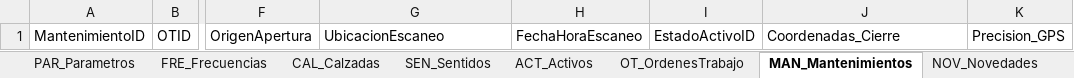
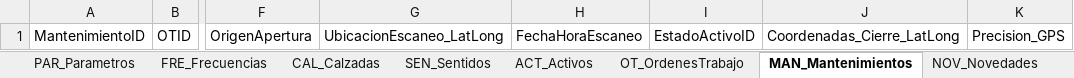
Before and after one commit to dieleoz/SGMC, an Excel workbook: BD/Modelo_Datos_PLANTILLA.xlsx, sheet MAN_Mantenimientos, drawn as a sheet; only a part is shown, gaps mark what is left out; values as stored, in another font and other column widths than the file's, no borders; the diff names each change by its address in the sheet, - before the commit and + after, or states it on an @@ line.

```diff
--- a/BD/Modelo_Datos_PLANTILLA.xlsx (sheet MAN_Mantenimientos)
+++ b/BD/Modelo_Datos_PLANTILLA.xlsx (sheet MAN_Mantenimientos)
-G1: UbicacionEscaneo
+G1: UbicacionEscaneo_LatLong
-J1: Coordenadas_Cierre
+J1: Coordenadas_Cierre_LatLong
```
Also changed, not shown: sheet ACT_Activos, sheet FRM_Preguntas, sheet SED_Sedes, sheet TIP_TiposActivo, sheet USR_Usuarios, sheet FRM_Secciones, 10 more sheets, 22 other files.
